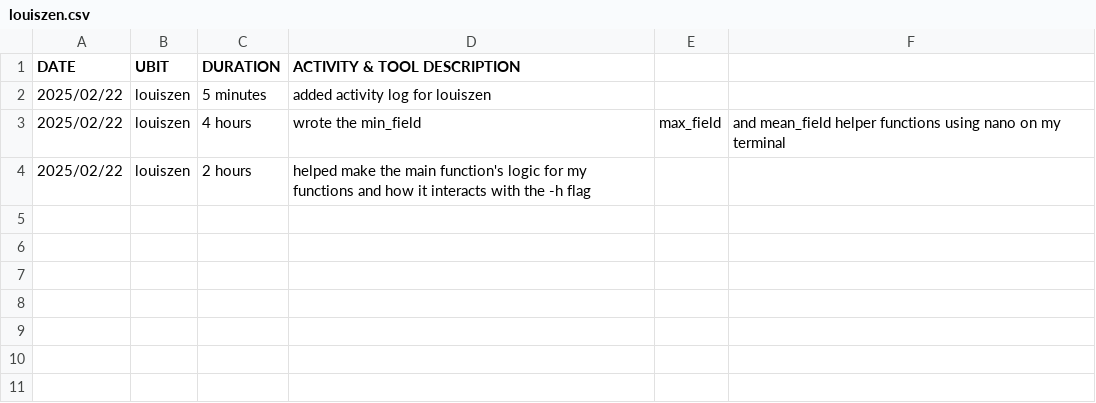
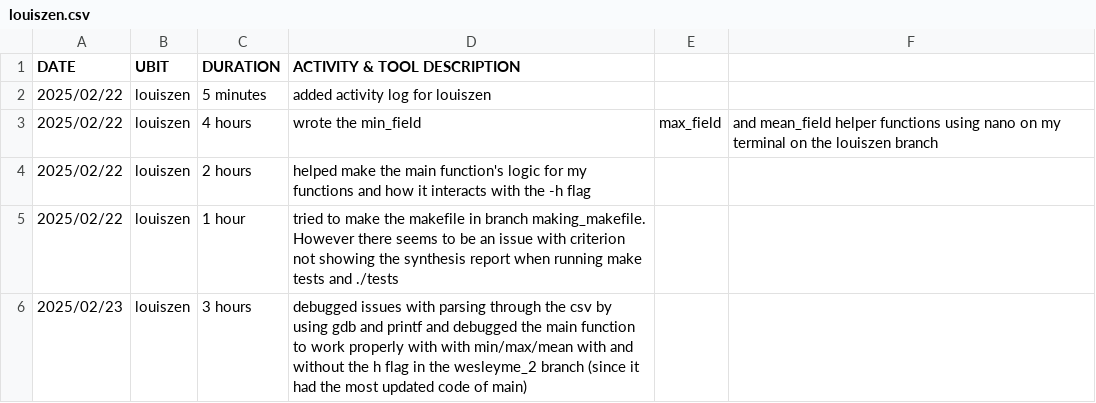
Before and after one commit to mai0anw/CSE-306---PRE, a CSV file: louiszen.csv, drawn as a sheet.

Commit message:
Update louiszen.csv

```diff
--- a/louiszen.csv
+++ b/louiszen.csv
@@ -2,3 +2,5 @@ DATE, UBIT, DURATION, ACTIVITY & TOOL DESCRIPTION
 2025/02/22, louiszen, 5 minutes, added activity log for louiszen
-2025/02/22, louiszen, 4 hours, wrote the min_field, max_field, and mean_field helper functions using nano on my terminal
+2025/02/22, louiszen, 4 hours, wrote the min_field, max_field, and mean_field helper functions using nano on my terminal on the louiszen branch
 2025/02/22, louiszen, 2 hours, helped make the main function's logic for my functions and how it interacts with the -h flag
+2025/02/22, louiszen, 1 hour, tried to make the makefile in branch making_makefile. However there seems to be an issue with criterion not showing the synthesis report when running make tests and ./tests
+2025/02/23, louiszen, 3 hours, debugged issues with parsing through the csv by using gdb and printf and debugged the main function to work properly with with min/max/mean with and without the h flag in the wesleyme_2 branch (since it had the most updated code of main)
```
